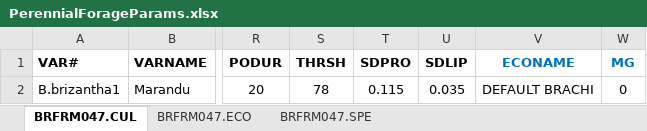
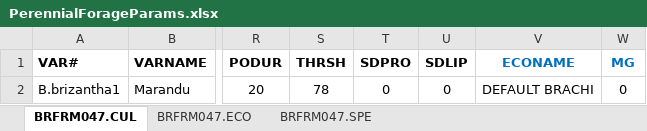
Before and after one commit to JBortolucci/ECOSMOS, an Excel workbook: R/CropModels/PerennialForage/PerennialForageParams.xlsx, sheet BRFRM047.CUL, drawn as a sheet; only a part is shown, gaps mark what is left out; values as stored, in another font and other column widths than the file's, no borders; the diff names each change by its address in the sheet, - before the commit and + after, or states it on an @@ line.

```diff
--- a/R/CropModels/PerennialForage/PerennialForageParams.xlsx (sheet BRFRM047.CUL)
+++ b/R/CropModels/PerennialForage/PerennialForageParams.xlsx (sheet BRFRM047.CUL)
-T2 (SDPRO): 0.115
+T2 (SDPRO): 0
-U2 (SDLIP): 0.035
+U2 (SDLIP): 0
```
Also changed, not shown: 5 other files.
